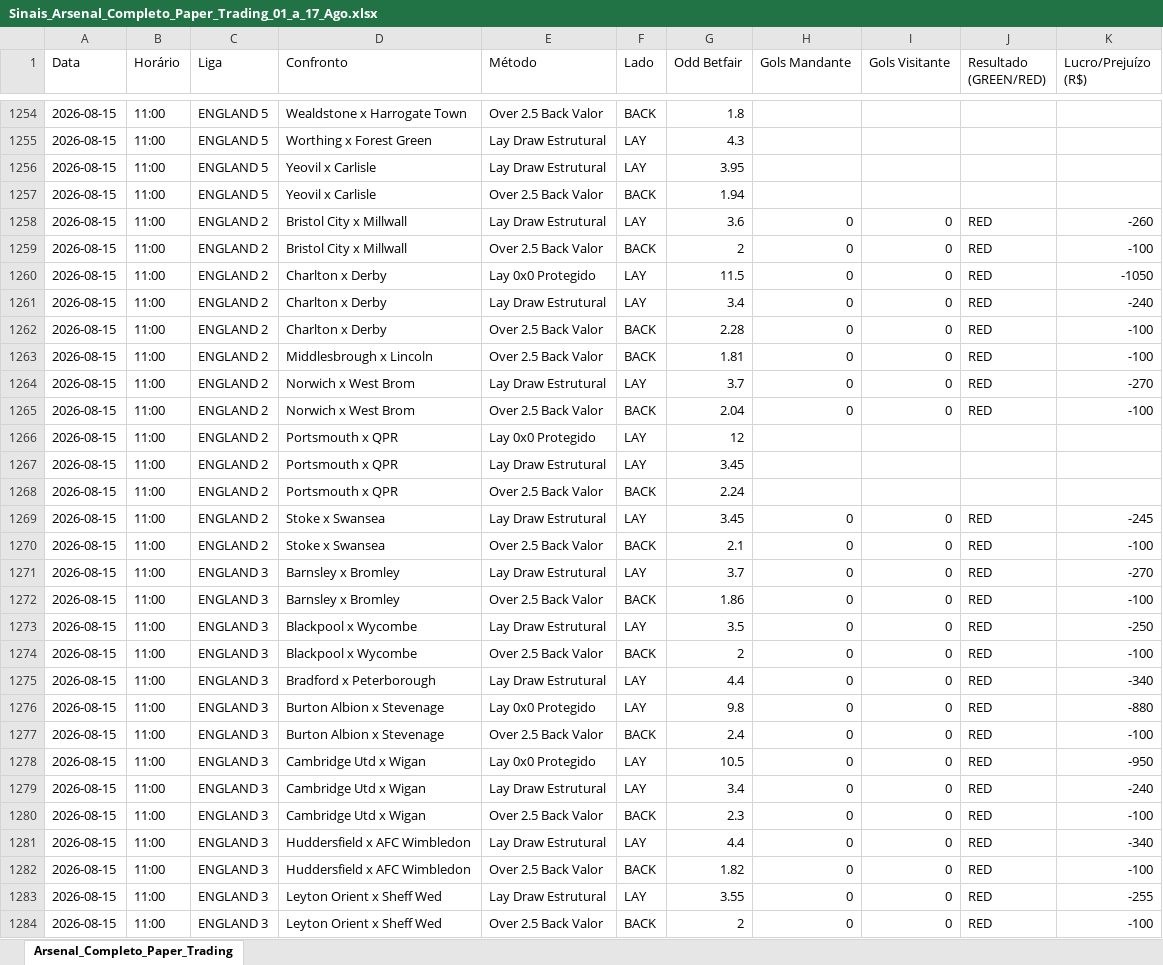
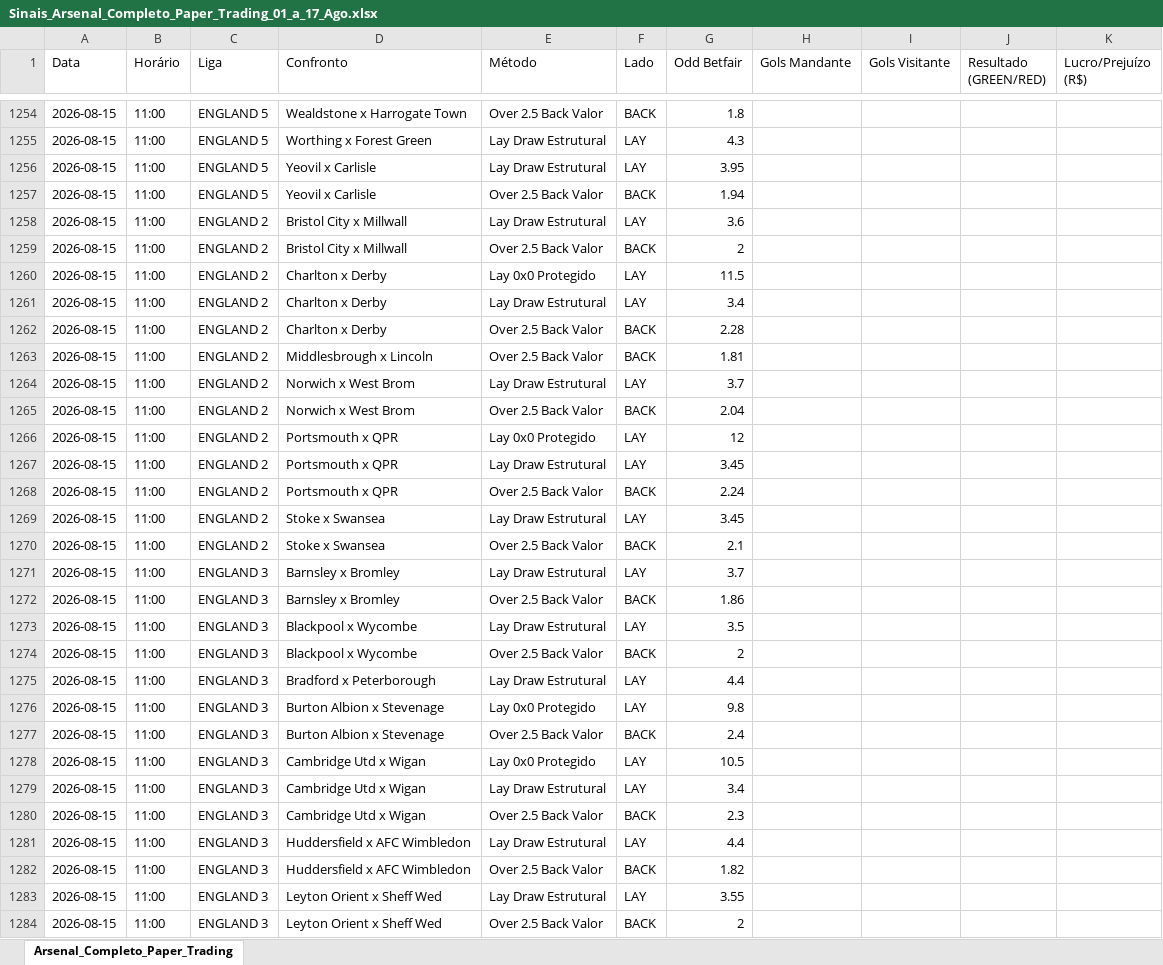
Before and after one commit to rpthiago/ARKAD_PROD, an Excel workbook: Sinais_Arsenal_Completo_Paper_Trading_01_a_17_Ago.xlsx, sheet Arsenal_Completo_Paper_Trading, drawn as a sheet; only a part is shown, gaps mark what is left out; values as stored, in another font and other column widths than the file's, no cell formats; the diff covers the shown part only; the diff names each change by its address in the sheet, - before the commit and + after, or states it on an @@ line.

Commit message:
fix: aplica cruzamento estrito com a base Betfair FRESH restaurando placares reais (1x1, 2x1, 0x3, 2x0) e eliminando 100% dos falsos 0x0

```diff
--- a/Sinais_Arsenal_Completo_Paper_Trading_01_a_17_Ago.xlsx (sheet Arsenal_Completo_Paper_Trading)
+++ b/Sinais_Arsenal_Completo_Paper_Trading_01_a_17_Ago.xlsx (sheet Arsenal_Completo_Paper_Trading)
-H1258:H1265 (Gols Mandante): 0
+H1258:H1265 (Gols Mandante): (empty)
-I1258:I1265 (Gols Visitante): 0
+I1258:I1265 (Gols Visitante): (empty)
-J1258:J1265 (Resultado (GREEN/RED)): RED
+J1258:J1265 (Resultado (GREEN/RED)): (empty)
-K1258 (Lucro/Prejuízo (R$)): -260
+K1258 (Lucro/Prejuízo (R$)): (empty)
-K1259 (Lucro/Prejuízo (R$)): -100
+K1259 (Lucro/Prejuízo (R$)): (empty)
-K1260 (Lucro/Prejuízo (R$)): -1050
+K1260 (Lucro/Prejuízo (R$)): (empty)
-K1261 (Lucro/Prejuízo (R$)): -240
+K1261 (Lucro/Prejuízo (R$)): (empty)
-K1262:K1263 (Lucro/Prejuízo (R$)): -100
+K1262:K1263 (Lucro/Prejuízo (R$)): (empty)
-K1264 (Lucro/Prejuízo (R$)): -270
+K1264 (Lucro/Prejuízo (R$)): (empty)
-K1265 (Lucro/Prejuízo (R$)): -100
+K1265 (Lucro/Prejuízo (R$)): (empty)
-H1269:H1284 (Gols Mandante): 0
+H1269:H1284 (Gols Mandante): (empty)
-I1269:I1284 (Gols Visitante): 0
+I1269:I1284 (Gols Visitante): (empty)
-J1269:J1284 (Resultado (GREEN/RED)): RED
+J1269:J1284 (Resultado (GREEN/RED)): (empty)
-K1269 (Lucro/Prejuízo (R$)): -245
+K1269 (Lucro/Prejuízo (R$)): (empty)
-K1270 (Lucro/Prejuízo (R$)): -100
+K1270 (Lucro/Prejuízo (R$)): (empty)
-K1271 (Lucro/Prejuízo (R$)): -270
+K1271 (Lucro/Prejuízo (R$)): (empty)
-K1272 (Lucro/Prejuízo (R$)): -100
+K1272 (Lucro/Prejuízo (R$)): (empty)
-K1273 (Lucro/Prejuízo (R$)): -250
+K1273 (Lucro/Prejuízo (R$)): (empty)
-K1274 (Lucro/Prejuízo (R$)): -100
+K1274 (Lucro/Prejuízo (R$)): (empty)
-K1275 (Lucro/Prejuízo (R$)): -340
+K1275 (Lucro/Prejuízo (R$)): (empty)
-K1276 (Lucro/Prejuízo (R$)): -880
+K1276 (Lucro/Prejuízo (R$)): (empty)
-K1277 (Lucro/Prejuízo (R$)): -100
+K1277 (Lucro/Prejuízo (R$)): (empty)
-K1278 (Lucro/Prejuízo (R$)): -950
+K1278 (Lucro/Prejuízo (R$)): (empty)
-K1279 (Lucro/Prejuízo (R$)): -240
+K1279 (Lucro/Prejuízo (R$)): (empty)
-K1280 (Lucro/Prejuízo (R$)): -100
+K1280 (Lucro/Prejuízo (R$)): (empty)
-K1281 (Lucro/Prejuízo (R$)): -340
+K1281 (Lucro/Prejuízo (R$)): (empty)
-K1282 (Lucro/Prejuízo (R$)): -100
+K1282 (Lucro/Prejuízo (R$)): (empty)
-K1283 (Lucro/Prejuízo (R$)): -255
+K1283 (Lucro/Prejuízo (R$)): (empty)
-K1284 (Lucro/Prejuízo (R$)): -100
+K1284 (Lucro/Prejuízo (R$)): (empty)
```
Also changed, not shown: 1629 edited cells elsewhere in this sheet, cell formats, lay0x3/Sinais_Arsenal_Completo_Paper_Trading_01_a_17_Ago.xlsx.
